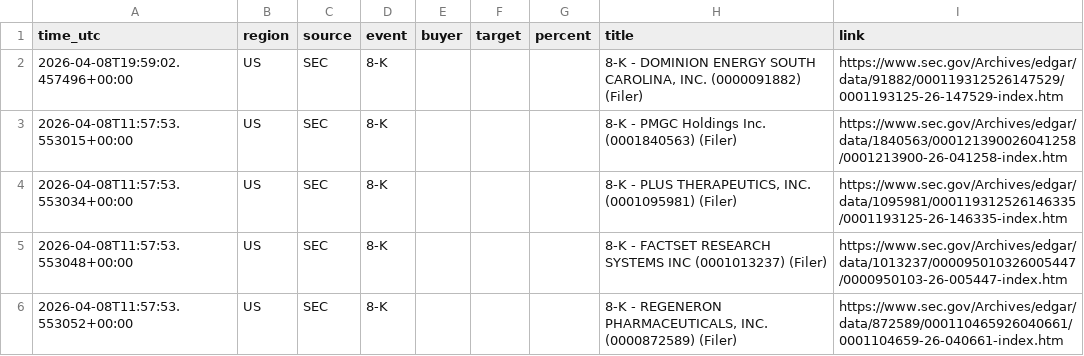
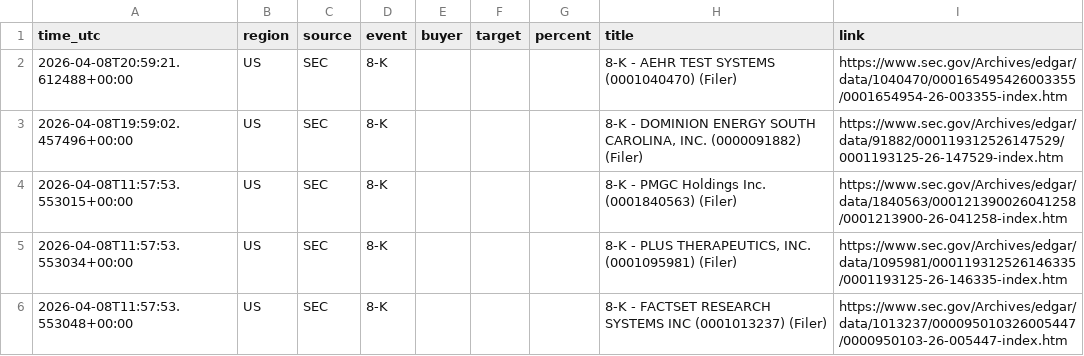
Before and after one commit to 495m5mghnv-arch/StakeWatch-, a CSV file: docs/events.csv, drawn as a sheet; only a part is shown; the shorter side is filled out with more unchanged rows.

Commit message:
Update SEC data

```diff
--- a/docs/events.csv
+++ b/docs/events.csv
@@ -1,2 +1,3 @@
 time_utc,region,source,event,buyer,target,percent,title,link
+2026-04-08T20:59:21.612488+00:00,US,SEC,8-K,,,,8-K - AEHR TEST SYSTEMS (0001040470) (Filer),https://www.sec.gov/Archives/edgar/data/1040470/000165495426003355/0001654954-26-003355-index.htm
 2026-04-08T19:59:02.457496+00:00,US,SEC,8-K,,,,"8-K - DOMINION ENERGY SOUTH CAROLINA, INC. (0000091882) (Filer)",https://www.sec.gov/Archives/edgar/data/91882/000119312526147529/0001193125-26-147529-index.htm
```
Also changed, not shown: events.csv, 3 other files.
